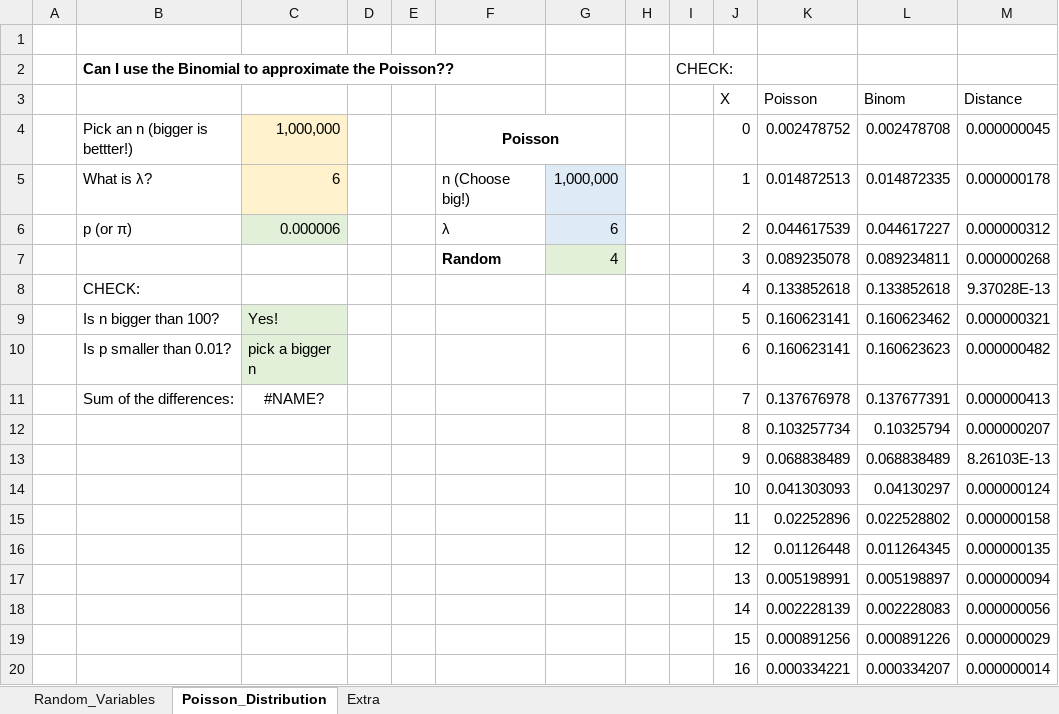
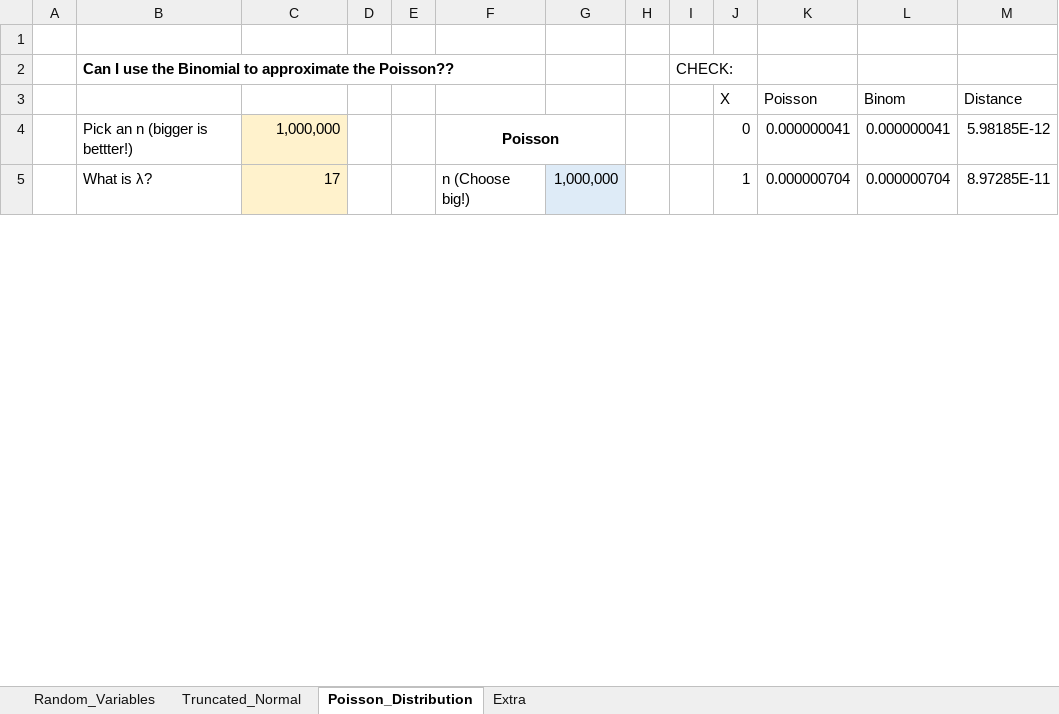
Before and after one commit to amygoldlist/Excel_fun, an Excel workbook: Randomizing/random_variables.xlsx, sheet Poisson_Distribution, drawn as a sheet; only a part is shown; values as stored, in another font and other column widths than the file's, no borders; charts and pictures not drawn; removed rows and columns are numbered as before the commit, all else as after; the diff covers the shown part only; the diff names each change by its address in the sheet, - before the commit and + after, or states it on an @@ line.

Commit message:
added truncated normal

```diff
--- a/Randomizing/random_variables.xlsx (sheet Poisson_Distribution)
+++ b/Randomizing/random_variables.xlsx (sheet Poisson_Distribution)
+sheet tab: Truncated_Normal
-K4 (Poisson): 0.002478752
+K4 (Poisson): 0.000000041
-L4 (Binom): 0.002478708
+L4 (Binom): 0.000000041
-M4 (Distance): 0.000000045
+M4 (Distance): 5.98185E-12
-C5: 6
+C5: 17
-K5 (Poisson): 0.014872513
+K5 (Poisson): 0.000000704
-L5 (Binom): 0.014872335
+L5 (Binom): 0.000000704
-M5 (Distance): 0.000000178
+M5 (Distance): 8.97285E-11
-row 6:  | p (or π) | 0.000006 |  |  | λ | 6 |  |  | 2 | 0.044617539 | 0.044617227 | 0.000000312
-row 7:  |  |  |  |  | Random | 4 |  |  | 3 | 0.089235078 | 0.089234811 | 0.000000268
-row 8:  | CHECK: |  |  |  |  |  |  |  | 4 | 0.133852618 | 0.133852618 | 9.37028E-13
-row 9:  | Is n bigger than 100? | Yes! |  |  |  |  |  |  | 5 | 0.160623141 | 0.160623462 | 0.000000321
-row 10:  | Is p smaller than 0.01? | pick a bigger n |  |  |  |  |  |  | 6 | 0.160623141 | 0.160623623 | 0.000000482
-row 11:  | Sum of the differences: | #NAME? |  |  |  |  |  |  | 7 | 0.137676978 | 0.137677391 | 0.000000413
-row 12:  |  |  |  |  |  |  |  |  | 8 | 0.103257734 | 0.10325794 | 0.000000207
-row 13:  |  |  |  |  |  |  |  |  | 9 | 0.068838489 | 0.068838489 | 8.26103E-13
-row 14:  |  |  |  |  |  |  |  |  | 10 | 0.041303093 | 0.04130297 | 0.000000124
-row 15:  |  |  |  |  |  |  |  |  | 11 | 0.02252896 | 0.022528802 | 0.000000158
-row 16:  |  |  |  |  |  |  |  |  | 12 | 0.01126448 | 0.011264345 | 0.000000135
-row 17:  |  |  |  |  |  |  |  |  | 13 | 0.005198991 | 0.005198897 | 0.000000094
-row 18:  |  |  |  |  |  |  |  |  | 14 | 0.002228139 | 0.002228083 | 0.000000056
-row 19:  |  |  |  |  |  |  |  |  | 15 | 0.000891256 | 0.000891226 | 0.000000029
-row 20:  |  |  |  |  |  |  |  |  | 16 | 0.000334221 | 0.000334207 | 0.000000014
```
Also changed, not shown: 24 added rows and 9 removed rows elsewhere in this sheet, sheet Random_Variables, sheet Extra, charts or pictures.
